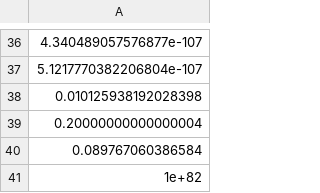
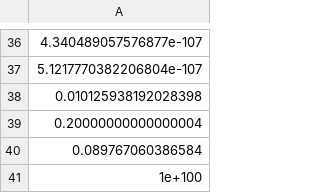
Before and after one commit to AllisonNg067/HypoxiaCode, a CSV file: setonix hypoxia means anti-CTLA-4.csv, drawn as a sheet; only a part is shown, gaps mark what is left out.

```diff
--- a/setonix hypoxia means anti-CTLA-4.csv
+++ b/setonix hypoxia means anti-CTLA-4.csv
@@ -40,2 +40,2 @@
 0.089767060386584
-1e+82
+1e+100
```
Also changed, not shown: setonix hypoxia best parameters anti-CTLA-4.csv, setonix hypoxia errors anti-CTLA-4.csv.
